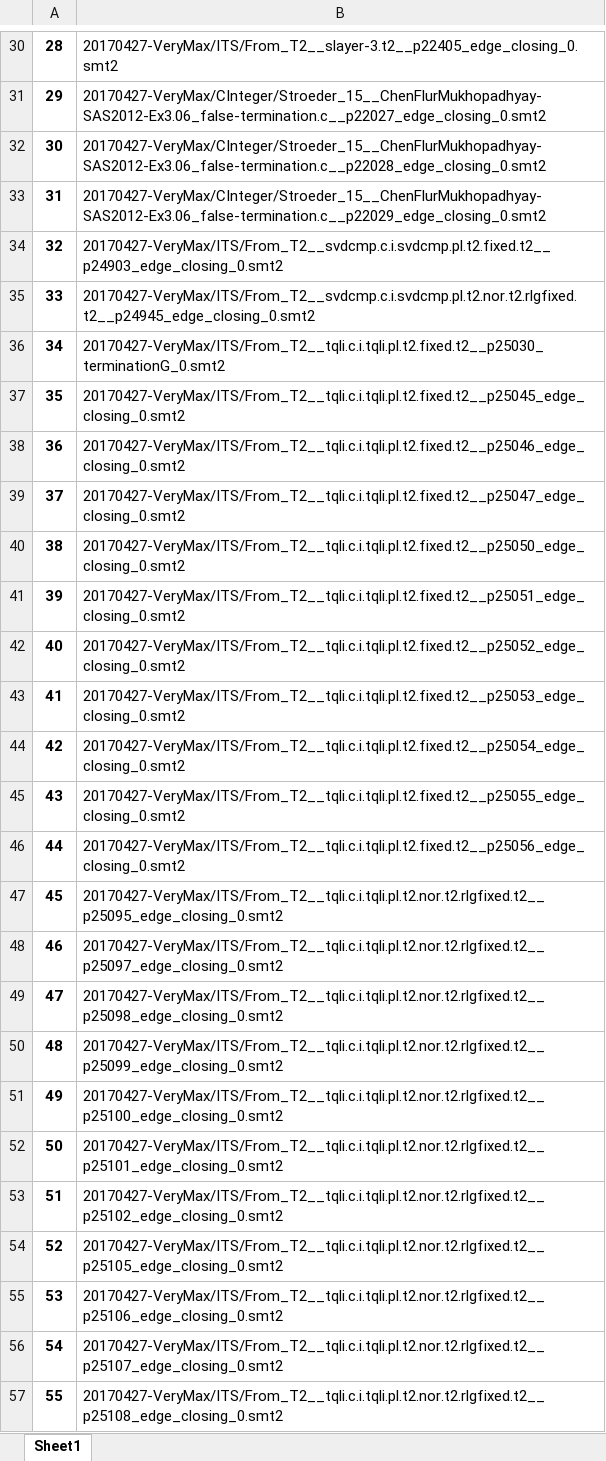
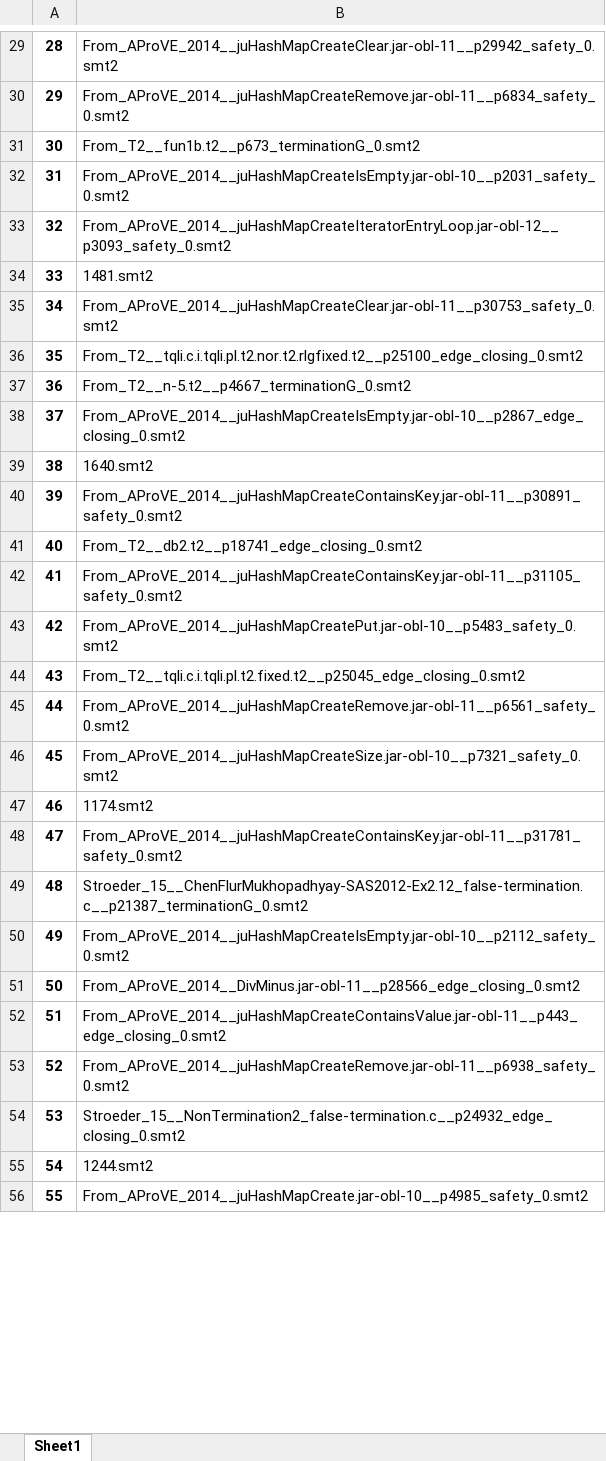
Before and after one commit to Ailuras/SAT-learn, an Excel workbook: ismt_hard/result_base1.xlsx, sheet Sheet1, drawn as a sheet; only a part is shown, gaps mark what is left out; values as stored, in another font and other column widths than the file's, no borders; addresses are those after the commit; the diff covers the shown part only; the diff names each change by its address in the sheet, - before the commit and + after, or states it on an @@ line.

```diff
--- a/ismt_hard/result_base1.xlsx (sheet Sheet1)
+++ b/ismt_hard/result_base1.xlsx (sheet Sheet1)
-B29: 20170427-VeryMax/ITS/From_T2__slayer-3.t2__p22405_edge_closing_0.smt2
+B29: From_AProVE_2014__juHashMapCreateClear.jar-obl-11__p29942_safety_0.smt2
-B30: 20170427-VeryMax/CInteger/Stroeder_15__ChenFlurMukhopadhyay-SAS2012-Ex3.06_false-termination.c__p22027_edge_closing_0.smt2
+B30: From_AProVE_2014__juHashMapCreateRemove.jar-obl-11__p6834_safety_0.smt2
-B31: 20170427-VeryMax/CInteger/Stroeder_15__ChenFlurMukhopadhyay-SAS2012-Ex3.06_false-termination.c__p22028_edge_closing_0.smt2
+B31: From_T2__fun1b.t2__p673_terminationG_0.smt2
-B32: 20170427-VeryMax/CInteger/Stroeder_15__ChenFlurMukhopadhyay-SAS2012-Ex3.06_false-termination.c__p22029_edge_closing_0.smt2
+B32: From_AProVE_2014__juHashMapCreateIsEmpty.jar-obl-10__p2031_safety_0.smt2
-B33: 20170427-VeryMax/ITS/From_T2__svdcmp.c.i.svdcmp.pl.t2.fixed.t2__p24903_edge_closing_0.smt2
+B33: From_AProVE_2014__juHashMapCreateIteratorEntryLoop.jar-obl-12__p3093_safety_0.smt2
-B34: 20170427-VeryMax/ITS/From_T2__svdcmp.c.i.svdcmp.pl.t2.nor.t2.rlgfixed.t2__p24945_edge_closing_0.smt2
+B34: 1481.smt2
-B35: 20170427-VeryMax/ITS/From_T2__tqli.c.i.tqli.pl.t2.fixed.t2__p25030_terminationG_0.smt2
+B35: From_AProVE_2014__juHashMapCreateClear.jar-obl-11__p30753_safety_0.smt2
-B36: 20170427-VeryMax/ITS/From_T2__tqli.c.i.tqli.pl.t2.fixed.t2__p25045_edge_closing_0.smt2
+B36: From_T2__tqli.c.i.tqli.pl.t2.nor.t2.rlgfixed.t2__p25100_edge_closing_0.smt2
-B37: 20170427-VeryMax/ITS/From_T2__tqli.c.i.tqli.pl.t2.fixed.t2__p25046_edge_closing_0.smt2
+B37: From_T2__n-5.t2__p4667_terminationG_0.smt2
-B38: 20170427-VeryMax/ITS/From_T2__tqli.c.i.tqli.pl.t2.fixed.t2__p25047_edge_closing_0.smt2
+B38: From_AProVE_2014__juHashMapCreateIsEmpty.jar-obl-10__p2867_edge_closing_0.smt2
-B39: 20170427-VeryMax/ITS/From_T2__tqli.c.i.tqli.pl.t2.fixed.t2__p25050_edge_closing_0.smt2
+B39: 1640.smt2
-B40: 20170427-VeryMax/ITS/From_T2__tqli.c.i.tqli.pl.t2.fixed.t2__p25051_edge_closing_0.smt2
+B40: From_AProVE_2014__juHashMapCreateContainsKey.jar-obl-11__p30891_safety_0.smt2
-B41: 20170427-VeryMax/ITS/From_T2__tqli.c.i.tqli.pl.t2.fixed.t2__p25052_edge_closing_0.smt2
+B41: From_T2__db2.t2__p18741_edge_closing_0.smt2
-B42: 20170427-VeryMax/ITS/From_T2__tqli.c.i.tqli.pl.t2.fixed.t2__p25053_edge_closing_0.smt2
+B42: From_AProVE_2014__juHashMapCreateContainsKey.jar-obl-11__p31105_safety_0.smt2
-B43: 20170427-VeryMax/ITS/From_T2__tqli.c.i.tqli.pl.t2.fixed.t2__p25054_edge_closing_0.smt2
+B43: From_AProVE_2014__juHashMapCreatePut.jar-obl-10__p5483_safety_0.smt2
-B44: 20170427-VeryMax/ITS/From_T2__tqli.c.i.tqli.pl.t2.fixed.t2__p25055_edge_closing_0.smt2
+B44: From_T2__tqli.c.i.tqli.pl.t2.fixed.t2__p25045_edge_closing_0.smt2
-B45: 20170427-VeryMax/ITS/From_T2__tqli.c.i.tqli.pl.t2.fixed.t2__p25056_edge_closing_0.smt2
+B45: From_AProVE_2014__juHashMapCreateRemove.jar-obl-11__p6561_safety_0.smt2
-B46: 20170427-VeryMax/ITS/From_T2__tqli.c.i.tqli.pl.t2.nor.t2.rlgfixed.t2__p25095_edge_closing_0.smt2
+B46: From_AProVE_2014__juHashMapCreateSize.jar-obl-10__p7321_safety_0.smt2
-B47: 20170427-VeryMax/ITS/From_T2__tqli.c.i.tqli.pl.t2.nor.t2.rlgfixed.t2__p25097_edge_closing_0.smt2
+B47: 1174.smt2
-B48: 20170427-VeryMax/ITS/From_T2__tqli.c.i.tqli.pl.t2.nor.t2.rlgfixed.t2__p25098_edge_closing_0.smt2
+B48: From_AProVE_2014__juHashMapCreateContainsKey.jar-obl-11__p31781_safety_0.smt2
-B49: 20170427-VeryMax/ITS/From_T2__tqli.c.i.tqli.pl.t2.nor.t2.rlgfixed.t2__p25099_edge_closing_0.smt2
+B49: Stroeder_15__ChenFlurMukhopadhyay-SAS2012-Ex2.12_false-termination.c__p21387_terminationG_0.smt2
-B50: 20170427-VeryMax/ITS/From_T2__tqli.c.i.tqli.pl.t2.nor.t2.rlgfixed.t2__p25100_edge_closing_0.smt2
+B50: From_AProVE_2014__juHashMapCreateIsEmpty.jar-obl-10__p2112_safety_0.smt2
-B51: 20170427-VeryMax/ITS/From_T2__tqli.c.i.tqli.pl.t2.nor.t2.rlgfixed.t2__p25101_edge_closing_0.smt2
+B51: From_AProVE_2014__DivMinus.jar-obl-11__p28566_edge_closing_0.smt2
-B52: 20170427-VeryMax/ITS/From_T2__tqli.c.i.tqli.pl.t2.nor.t2.rlgfixed.t2__p25102_edge_closing_0.smt2
+B52: From_AProVE_2014__juHashMapCreateContainsValue.jar-obl-11__p443_edge_closing_0.smt2
-B53: 20170427-VeryMax/ITS/From_T2__tqli.c.i.tqli.pl.t2.nor.t2.rlgfixed.t2__p25105_edge_closing_0.smt2
+B53: From_AProVE_2014__juHashMapCreateRemove.jar-obl-11__p6938_safety_0.smt2
-B54: 20170427-VeryMax/ITS/From_T2__tqli.c.i.tqli.pl.t2.nor.t2.rlgfixed.t2__p25106_edge_closing_0.smt2
+B54: Stroeder_15__NonTermination2_false-termination.c__p24932_edge_closing_0.smt2
-B55: 20170427-VeryMax/ITS/From_T2__tqli.c.i.tqli.pl.t2.nor.t2.rlgfixed.t2__p25107_edge_closing_0.smt2
+B55: 1244.smt2
-B56: 20170427-VeryMax/ITS/From_T2__tqli.c.i.tqli.pl.t2.nor.t2.rlgfixed.t2__p25108_edge_closing_0.smt2
+B56: From_AProVE_2014__juHashMapCreate.jar-obl-10__p4985_safety_0.smt2
```
Also changed, not shown: 1 added row, 1 removed row and 796 edited cells elsewhere in this sheet, ismt_hard/result_base.xlsx, 2 other files.
